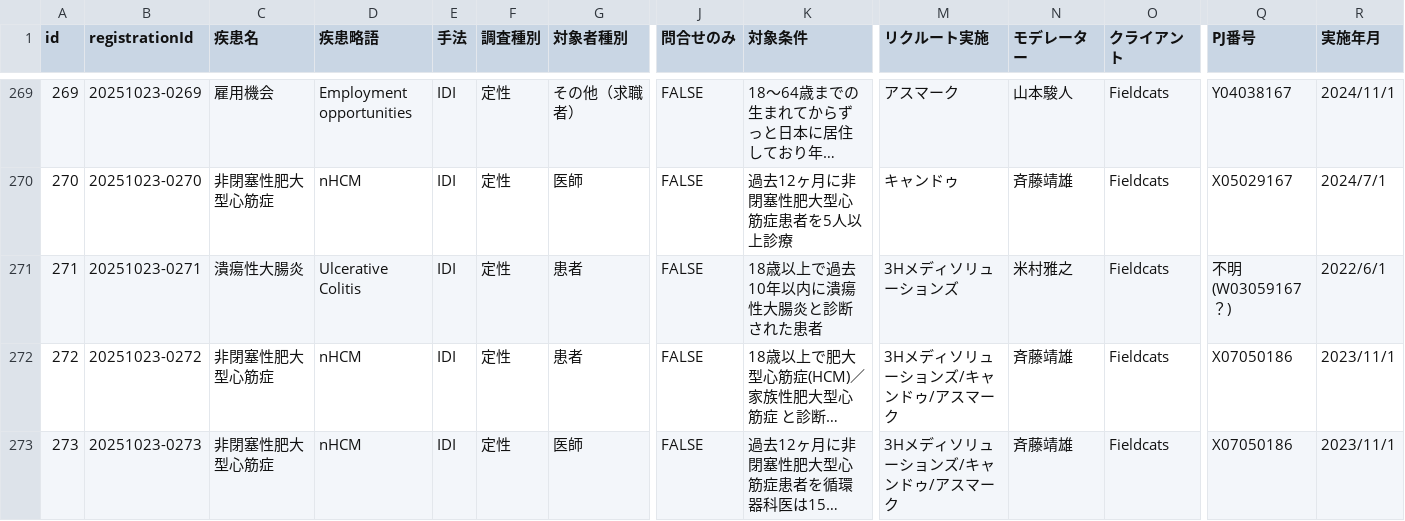
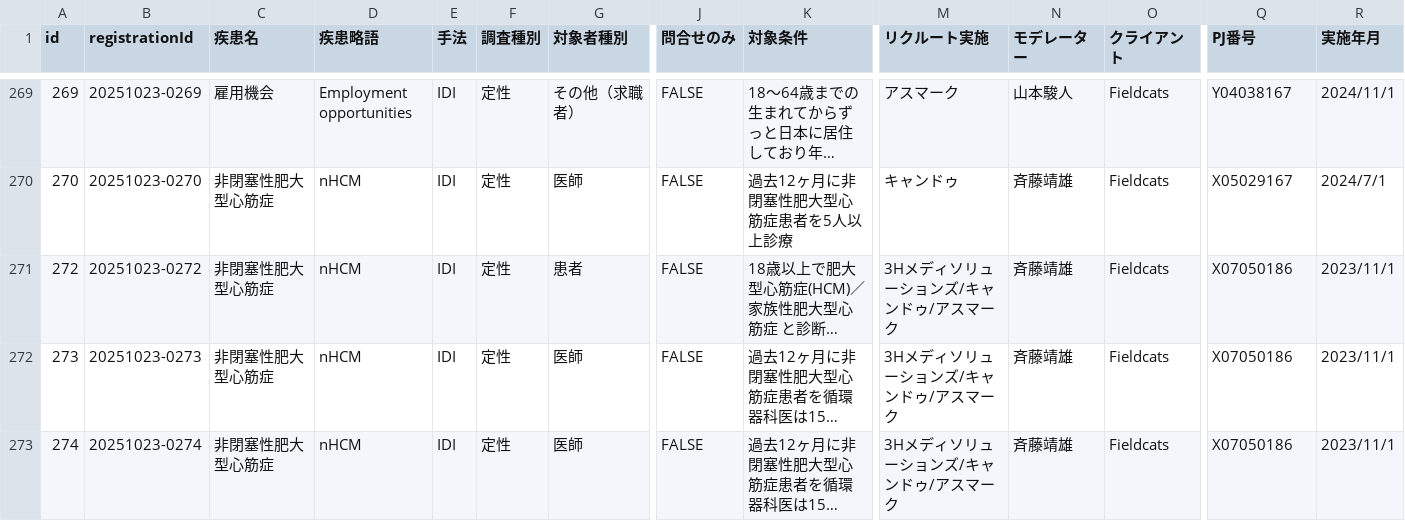
Before and after one commit to Yoshi-Seed/global, a CSV file: project-tracker/seed_planning_data.csv, drawn as a sheet; only a part is shown, gaps mark what is left out; the shorter side is filled out with more unchanged rows; long unchanged cells end in …; rows hold the shown columns only; the diff names each change by its address in the sheet, - before the commit and + after, or states it on an @@ line.

Commit message:
🗑️ 削除依頼: ID 271 - 潰瘍性大腸炎

```diff
--- a/project-tracker/seed_planning_data.csv
+++ b/project-tracker/seed_planning_data.csv
-row 271: 271 | 20251023-0271 | 潰瘍性大腸炎 | Ulcerative Colitis | IDI | 定性 | 患者 | FALSE | 18歳以上で過去10年以内に潰瘍性大腸炎と診断された患者 | 3Hメディソリューションズ | 米村雅之 | Fieldcats | 不明(W03059167？) | 2022/6/1
```
